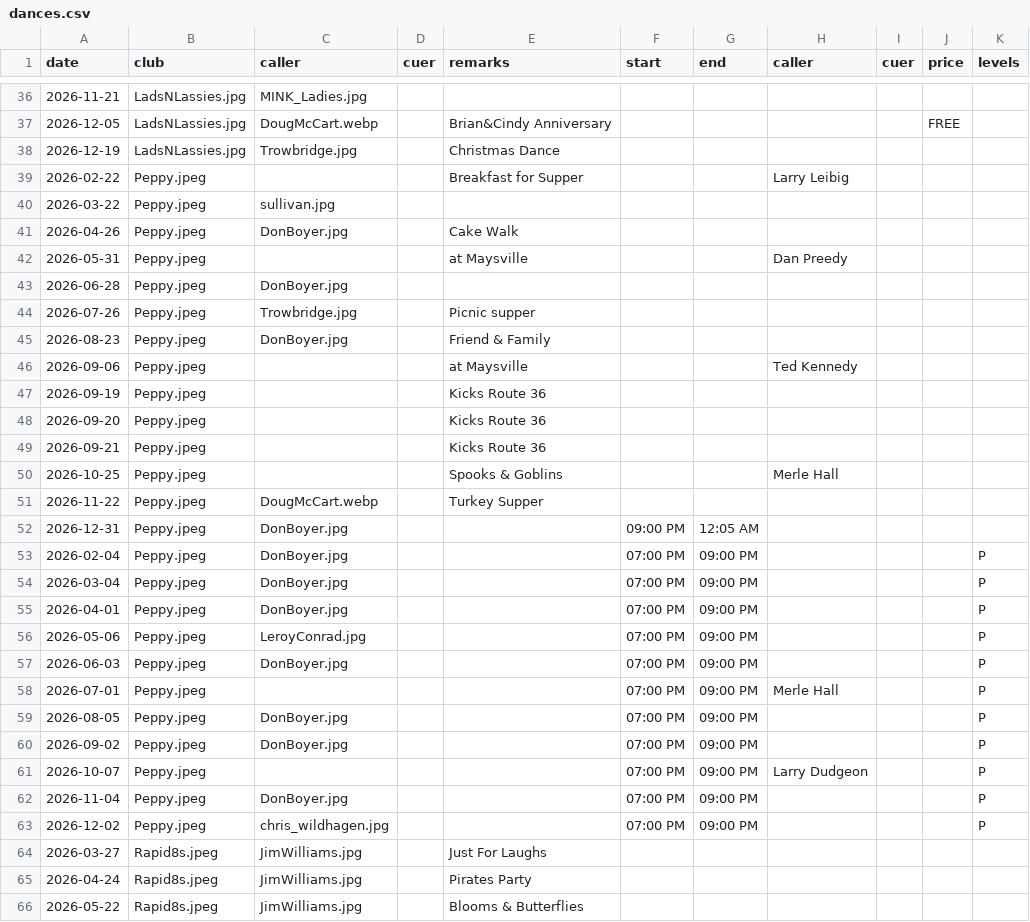
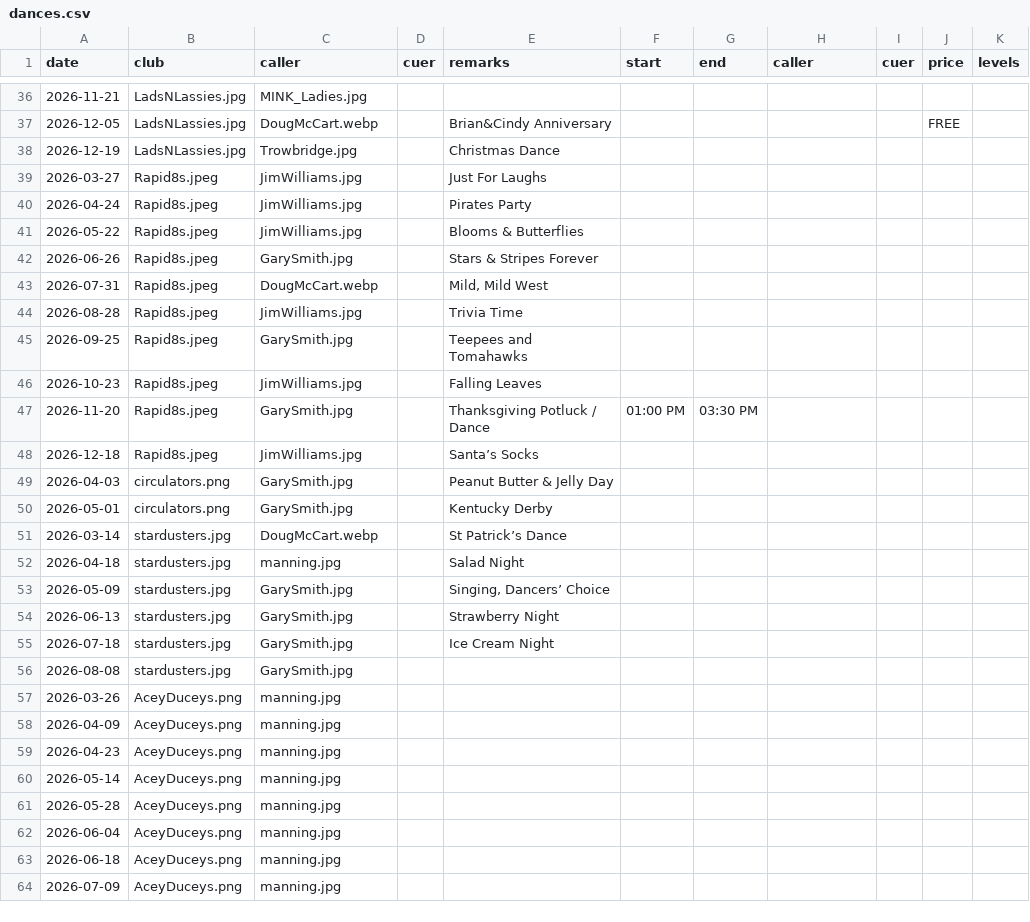
Before and after one commit to iowasquaredance/iowasquaredanceapp, a CSV file: dances.csv, drawn as a sheet; only a part is shown, gaps mark what is left out; the shorter side is filled out with more unchanged rows; the diff covers the shown part only.

Commit message:
Peppy for 2026 (removed incorrect 2025)

```diff
--- a/dances.csv
+++ b/dances.csv
@@ -38,27 +38,2 @@ date,club,caller,cuer,remarks,start,end,caller,cuer,price,levels
 2026-12-19,LadsNLassies.jpg,Trowbridge.jpg,,Christmas Dance,,,,,,
-2026-02-22,Peppy.jpeg,,,Breakfast for Supper,,,Larry Leibig,,,
-2026-03-22,Peppy.jpeg,sullivan.jpg,,,,,,,,
-2026-04-26,Peppy.jpeg,DonBoyer.jpg,,Cake Walk,,,,,,
-2026-05-31,Peppy.jpeg,,,at Maysville,,,Dan Preedy,,,
-2026-06-28,Peppy.jpeg,DonBoyer.jpg,,,,,,,,
-2026-07-26,Peppy.jpeg,Trowbridge.jpg,,Picnic supper,,,,,,
-2026-08-23,Peppy.jpeg,DonBoyer.jpg,,Friend & Family,,,,,,
-2026-09-06,Peppy.jpeg,,,at Maysville,,,Ted Kennedy,,,
-2026-09-19,Peppy.jpeg,,,Kicks Route 36,,,,,,
-2026-09-20,Peppy.jpeg,,,Kicks Route 36,,,,,,
-2026-09-21,Peppy.jpeg,,,Kicks Route 36,,,,,,
-2026-10-25,Peppy.jpeg,,,Spooks & Goblins,,,Merle Hall,,,
-2026-11-22,Peppy.jpeg,DougMcCart.webp,,Turkey Supper,,,,,,
-2026-12-31,Peppy.jpeg,DonBoyer.jpg,,,09:00 PM,12:05 AM,,,,
-2026-02-04,Peppy.jpeg,DonBoyer.jpg,,,07:00 PM,09:00 PM,,,,P
-2026-03-04,Peppy.jpeg,DonBoyer.jpg,,,07:00 PM,09:00 PM,,,,P
-2026-04-01,Peppy.jpeg,DonBoyer.jpg,,,07:00 PM,09:00 PM,,,,P
-2026-05-06,Peppy.jpeg,LeroyConrad.jpg,,,07:00 PM,09:00 PM,,,,P
-2026-06-03,Peppy.jpeg,DonBoyer.jpg,,,07:00 PM,09:00 PM,,,,P
-2026-07-01,Peppy.jpeg,,,,07:00 PM,09:00 PM,Merle Hall,,,P
-2026-08-05,Peppy.jpeg,DonBoyer.jpg,,,07:00 PM,09:00 PM,,,,P
-2026-09-02,Peppy.jpeg,DonBoyer.jpg,,,07:00 PM,09:00 PM,,,,P
-2026-10-07,Peppy.jpeg,,,,07:00 PM,09:00 PM,Larry Dudgeon,,,P
-2026-11-04,Peppy.jpeg,DonBoyer.jpg,,,07:00 PM,09:00 PM,,,,P
-2026-12-02,Peppy.jpeg,chris_wildhagen.jpg,,,07:00 PM,09:00 PM,,,,P
 2026-03-27,Rapid8s.jpeg,JimWilliams.jpg,,Just For Laughs,,,,,,
```
Also changed, not shown: 16 added rows and 1 edited cell elsewhere in this file.
